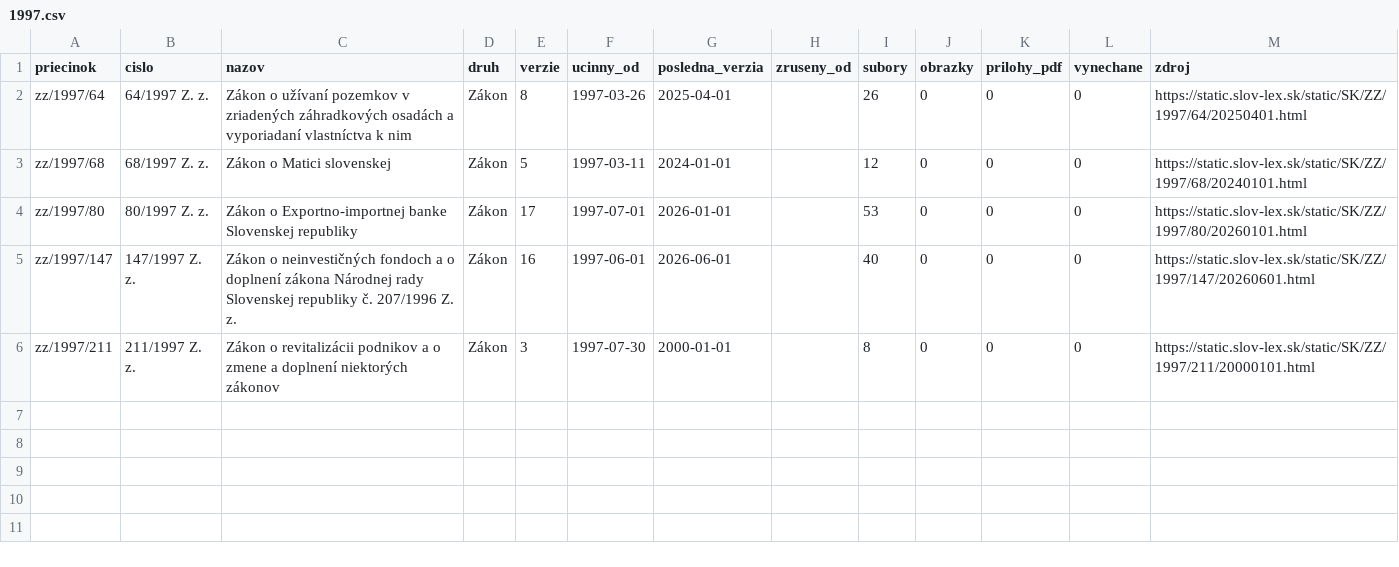
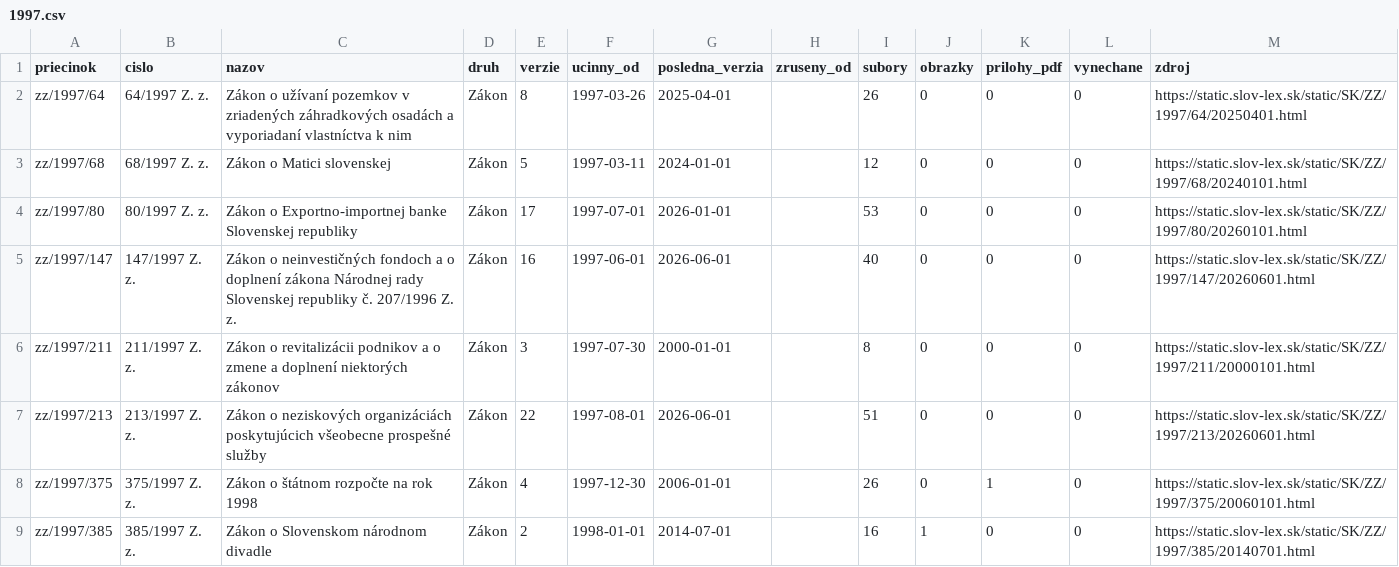
Before and after one commit to lexifina/slovakia-law, a CSV file: data/historia/1997.csv, drawn as a sheet.

Commit message:
História predpisov: ďalšie časové verzie 4 účinných predpisov (31 commitov)
Appended the other dated versions of 4 acts held since 2026-11-02 as their current version
(31 commits), data retrieved 2026-11-16: for each act every version Slov-Lex keeps, oldest first,
so its last commit is its newest text. These commits come after the version held before; each carries
the day it took effect (In-force), and readers take the newest commit whose In-force is on or before
the day asked (tools/ku_dnu.py does). Versions before the held one say so in a Backfill: trailer.
data/historia/<year>.csv lists the acts.

In-force: 2026-06-01
Kind: documentation

```diff
--- a/data/historia/1997.csv
+++ b/data/historia/1997.csv
@@ -6 +6,4 @@ zz/1997/147,147/1997 Z. z.,Zákon o neinvestičných fondoch a o doplnení záko
 zz/1997/211,211/1997 Z. z.,Zákon o revitalizácii podnikov a o zmene a doplnení niektorých zákonov,Zákon,3,1997-07-30,2000-01-01,,8,0,0,0,https://static.slov-lex.sk/static/SK/ZZ/1997/211/20000101.html
+zz/1997/213,213/1997 Z. z.,Zákon o neziskových organizáciách poskytujúcich všeobecne prospešné služby,Zákon,22,1997-08-01,2026-06-01,,51,0,0,0,https://static.slov-lex.sk/static/SK/ZZ/1997/213/20260601.html
+zz/1997/375,375/1997 Z. z.,Zákon o štátnom rozpočte na rok 1998,Zákon,4,1997-12-30,2006-01-01,,26,0,1,0,https://static.slov-lex.sk/static/SK/ZZ/1997/375/20060101.html
+zz/1997/385,385/1997 Z. z.,Zákon o Slovenskom národnom divadle,Zákon,2,1998-01-01,2014-07-01,,16,1,0,0,https://static.slov-lex.sk/static/SK/ZZ/1997/385/20140701.html
```
Also changed, not shown: 1 other file.
